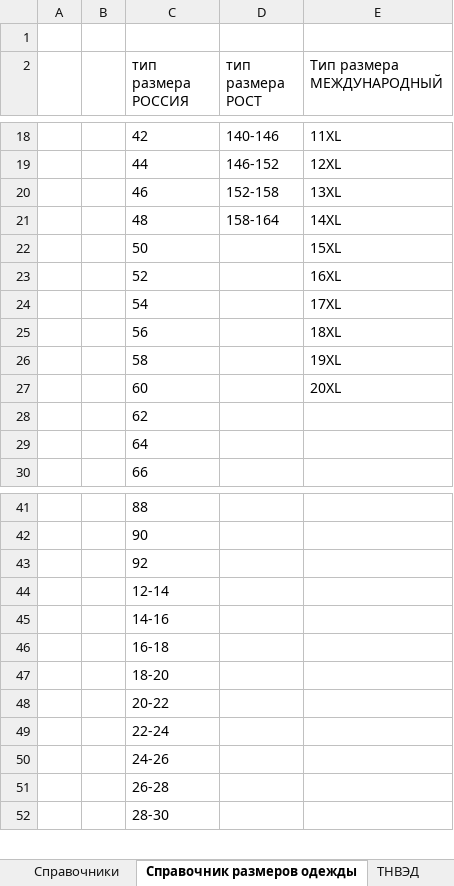
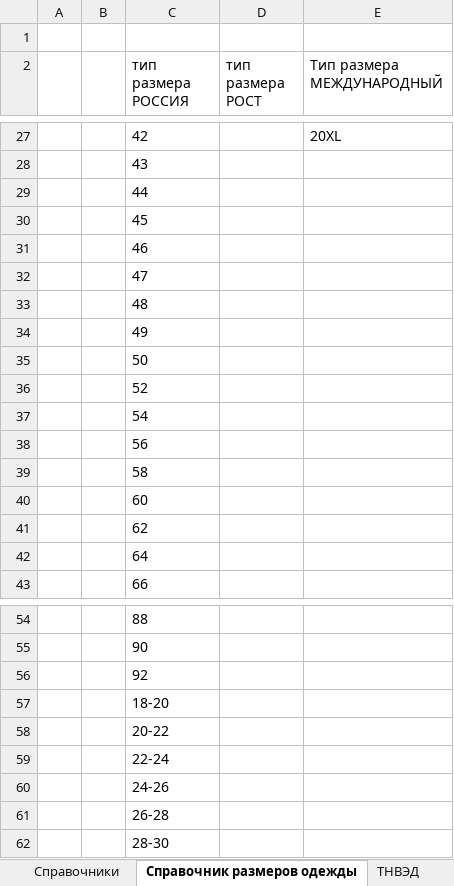
Before and after one commit to pychik/Markineris2.0.r, an Excel workbook: app/download_dir/system_files/одежда_по каждому размеру.xlsx, sheet Справочник размеров одежды, drawn as a sheet; only a part is shown, gaps mark what is left out; values as stored, in another font and other column widths than the file's, no borders; removed rows and columns are numbered as before the commit, all else as after; the diff covers the shown part only; the diff names each change by its address in the sheet, - before the commit and + after, or states it on an @@ line.

```diff
--- a/app/download_dir/system_files/одежда_по каждому размеру.xlsx (sheet Справочник размеров одежды)
+++ b/app/download_dir/system_files/одежда_по каждому размеру.xlsx (sheet Справочник размеров одежды)
-D27 (тип размера РОСТ): 140-146
+D27 (тип размера РОСТ): (empty)
-E27 (Тип размера МЕЖДУНАРОДНЫЙ): 11XL
+E27 (Тип размера МЕЖДУНАРОДНЫЙ): 20XL
+row 28:  |  | 43
-D29 (тип размера РОСТ): 146-152
+D29 (тип размера РОСТ): (empty)
-E29 (Тип размера МЕЖДУНАРОДНЫЙ): 12XL
+E29 (Тип размера МЕЖДУНАРОДНЫЙ): (empty)
+row 30:  |  | 45
-D31 (тип размера РОСТ): 152-158
+D31 (тип размера РОСТ): (empty)
-E31 (Тип размера МЕЖДУНАРОДНЫЙ): 13XL
+E31 (Тип размера МЕЖДУНАРОДНЫЙ): (empty)
+row 32:  |  | 47
-D33 (тип размера РОСТ): 158-164
+D33 (тип размера РОСТ): (empty)
-E33 (Тип размера МЕЖДУНАРОДНЫЙ): 14XL
+E33 (Тип размера МЕЖДУНАРОДНЫЙ): (empty)
+row 34:  |  | 49
-E35 (Тип размера МЕЖДУНАРОДНЫЙ): 15XL
+E35 (Тип размера МЕЖДУНАРОДНЫЙ): (empty)
-E36 (Тип размера МЕЖДУНАРОДНЫЙ): 16XL
+E36 (Тип размера МЕЖДУНАРОДНЫЙ): (empty)
-E37 (Тип размера МЕЖДУНАРОДНЫЙ): 17XL
+E37 (Тип размера МЕЖДУНАРОДНЫЙ): (empty)
-E38 (Тип размера МЕЖДУНАРОДНЫЙ): 18XL
+E38 (Тип размера МЕЖДУНАРОДНЫЙ): (empty)
-E39 (Тип размера МЕЖДУНАРОДНЫЙ): 19XL
+E39 (Тип размера МЕЖДУНАРОДНЫЙ): (empty)
-E40 (Тип размера МЕЖДУНАРОДНЫЙ): 20XL
+E40 (Тип размера МЕЖДУНАРОДНЫЙ): (empty)
-row 44:  |  | 12-14
-row 45:  |  | 14-16
-row 46:  |  | 16-18
```
Also changed, not shown: 10 added rows, 1 removed row and 22 edited cells elsewhere in this sheet, sheet ТНВЭД.
